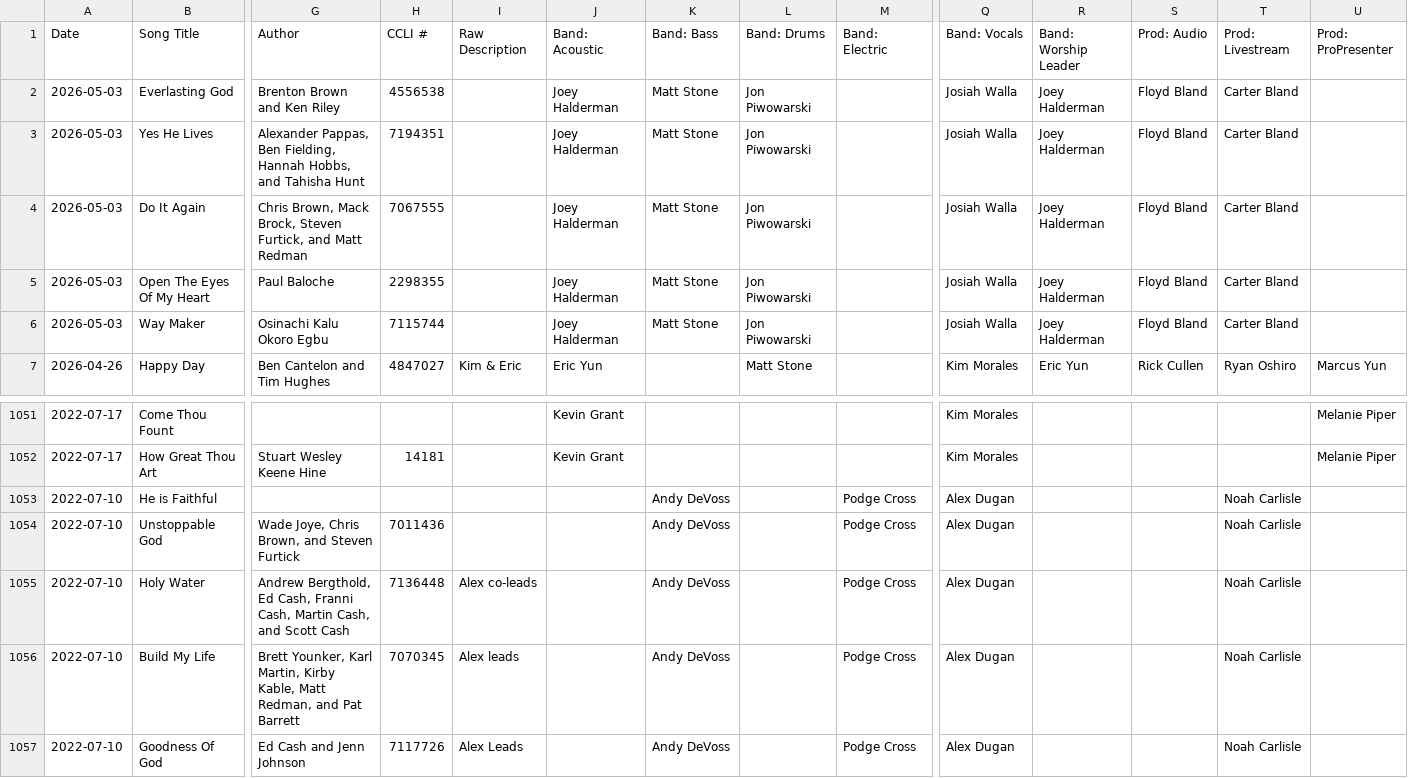
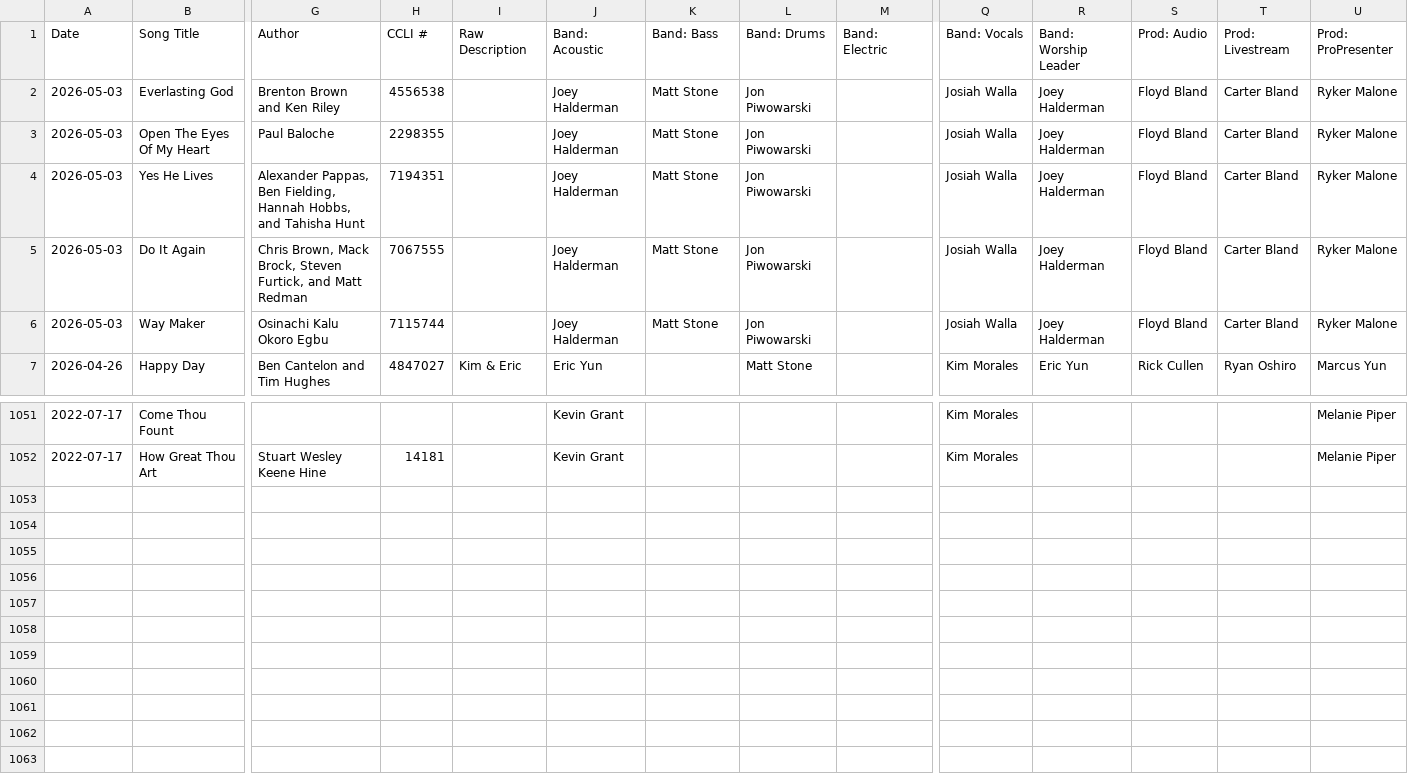
Before and after one commit to jhdev01/worship-dashboard, a CSV file: public/data.csv, drawn as a sheet; only a part is shown, gaps mark what is left out; removed rows and columns are numbered as before the commit, all else as after; rows hold the shown columns only; the diff names each change by its address in the sheet, - before the commit and + after, or states it on an @@ line.

```diff
--- a/public/data.csv
+++ b/public/data.csv
-U2 (Prod: ProPresenter): (empty)
+U2 (Prod: ProPresenter): Ryker Malone
+row 3: 2026-05-03 | Open The Eyes Of My Heart | Paul Baloche | 2298355 |  | Joey Halderman | Matt Stone | Jon Piwowarski |  | Josiah Walla | Joey Halderman | Floyd Bland | Carter Bland | Ryker Malone
-U4:U5 (Prod: ProPresenter): (empty)
+U4:U5 (Prod: ProPresenter): Ryker Malone
-row 5: 2026-05-03 | Open The Eyes Of My Heart | Paul Baloche | 2298355 |  | Joey Halderman | Matt Stone | Jon Piwowarski |  | Josiah Walla | Joey Halderman | Floyd Bland | Carter Bland
-U6 (Prod: ProPresenter): (empty)
+U6 (Prod: ProPresenter): Ryker Malone
-row 1053: 2022-07-10 | He is Faithful |  |  |  |  | Andy DeVoss |  | Podge Cross | Alex Dugan |  |  | Noah Carlisle
-row 1054: 2022-07-10 | Unstoppable God | Wade Joye, Chris Brown, and Steven Furtick | 7011436 |  |  | Andy DeVoss |  | Podge Cross | Alex Dugan |  |  | Noah Carlisle
-row 1055: 2022-07-10 | Holy Water | Andrew Bergthold, Ed Cash, Franni Cash, Martin Cash, and Scott Cash | 7136448 | Alex co-leads |  | Andy DeVoss |  | Podge Cross | Alex Dugan |  |  | Noah Carlisle
-row 1056: 2022-07-10 | Build My Life | Brett Younker, Karl Martin, Kirby Kable, Matt Redman, and Pat Barrett | 7070345 | Alex leads |  | Andy DeVoss |  | Podge Cross | Alex Dugan |  |  | Noah Carlisle
-row 1057: 2022-07-10 | Goodness Of God | Ed Cash and Jenn Johnson | 7117726 | Alex Leads |  | Andy DeVoss |  | Podge Cross | Alex Dugan |  |  | Noah Carlisle
```
Also changed, not shown: public/photos.csv.
